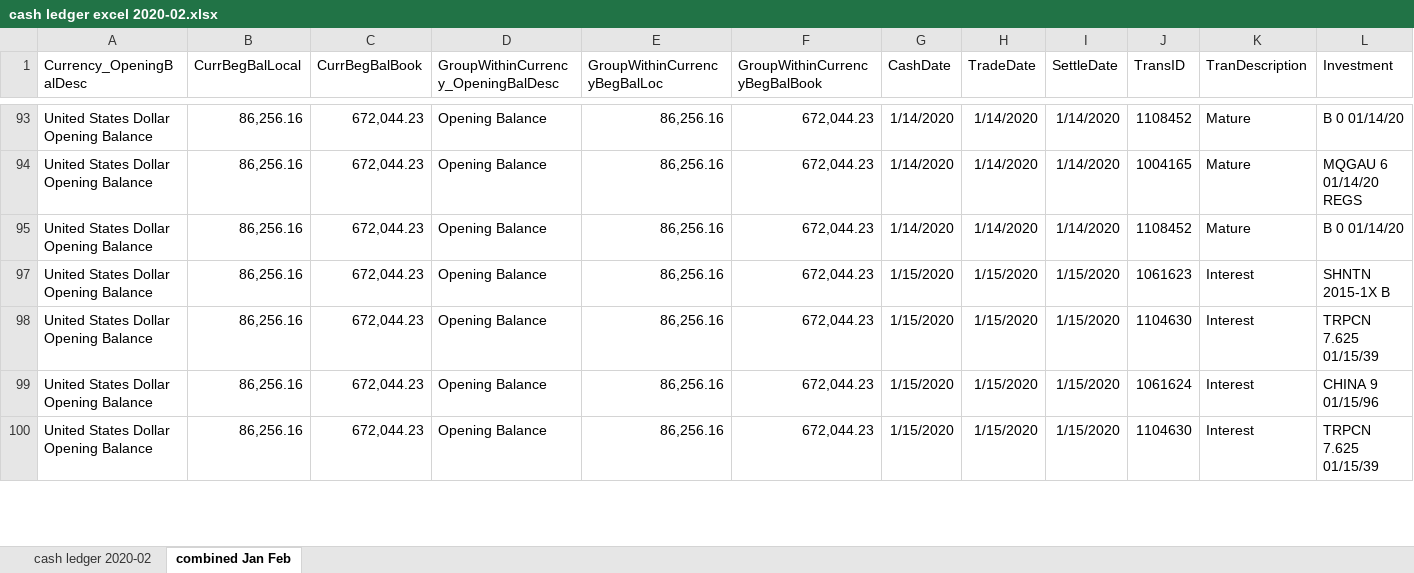
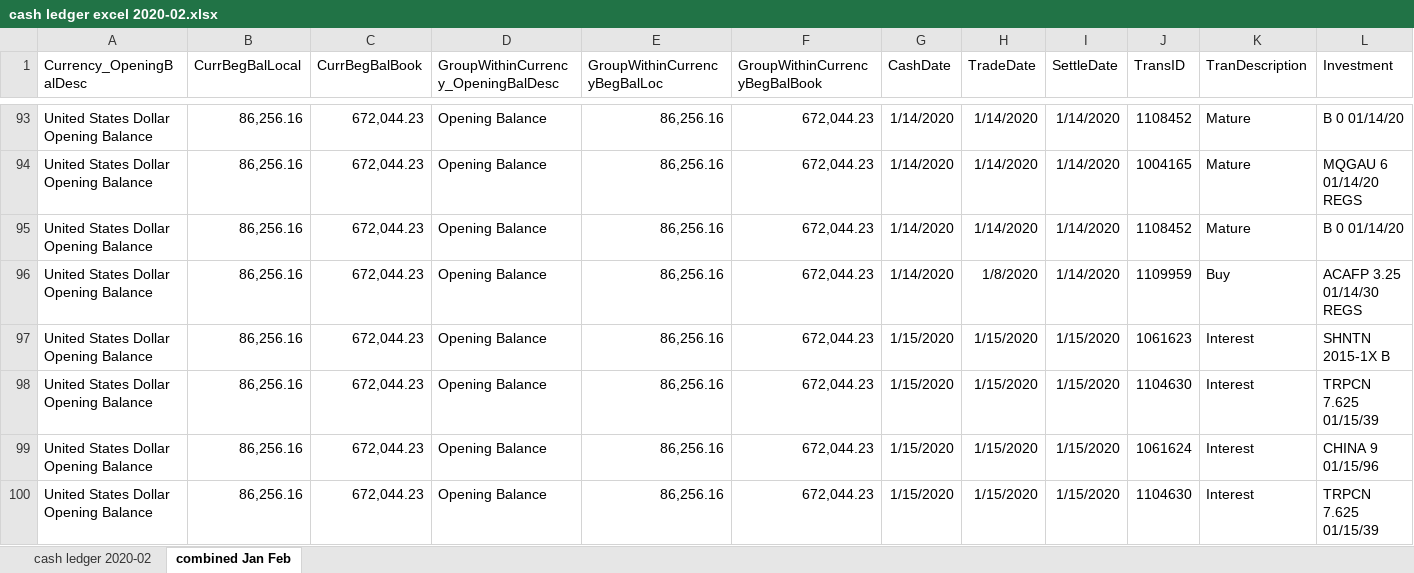
Before and after one commit to ZhangSteven/geneva, an Excel workbook: samples/cash ledger excel 2020-02.xlsx, sheet combined Jan Feb, drawn as a sheet; only a part is shown, gaps mark what is left out; values as stored, in another font and other column widths than the file's, no borders; rows hold the shown columns only; the diff covers the shown part only; the diff names each change by its address in the sheet, - before the commit and + after, or states it on an @@ line.

```diff
--- a/samples/cash ledger excel 2020-02.xlsx (sheet combined Jan Feb)
+++ b/samples/cash ledger excel 2020-02.xlsx (sheet combined Jan Feb)
@@ row 96 unhidden: United States Dollar Opening Balance | 86,256.16 | 672,044.23 | Opening Balance | 86,256.16 | 672,044.23 | 1/14/2020 | 1/8/2020 | 1/14/2020 | 1109959 | Buy | ACAFP 3.25 01/14/30 REGS @@
```
Also changed, not shown: 2 added rows, 1 removed row, 55 hidden or unhidden rows and 2 edited cells elsewhere in this sheet, samples/cash ledger excel 2020-01.xlsx, 2 other files.
